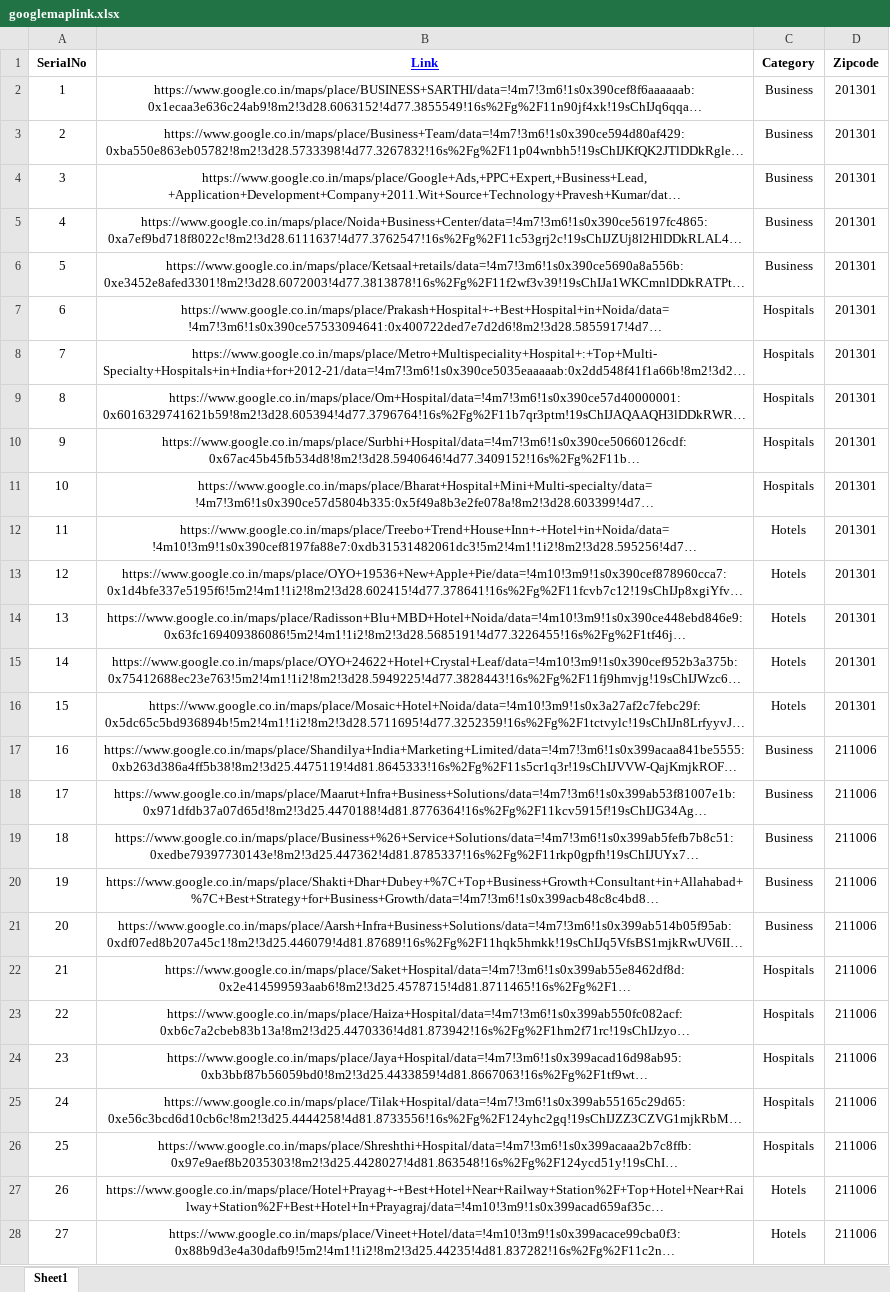
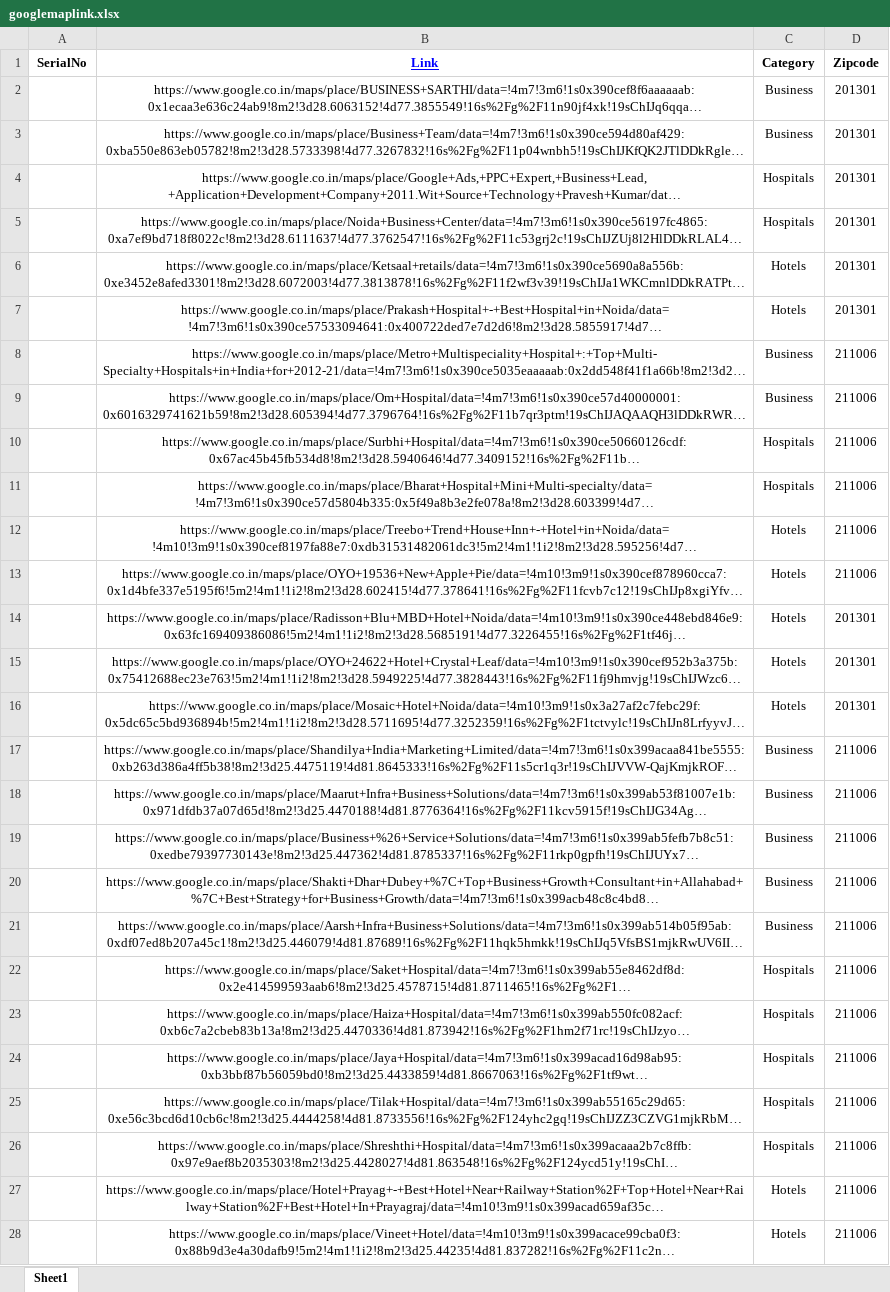
Before and after one commit to utkarsh1535/Demo_testing, an Excel workbook: googlemaplink.xlsx, sheet Sheet1, drawn as a sheet; only a part is shown; long unchanged cells end in …; values as stored, in another font and other column widths than the file's, no borders; the diff covers the shown part only; the diff names each change by its address in the sheet, - before the commit and + after, or states it on an @@ line.

```diff
--- a/googlemaplink.xlsx (sheet Sheet1)
+++ b/googlemaplink.xlsx (sheet Sheet1)
-A2 (SerialNo): 1
+A2 (SerialNo): (empty)
-A3 (SerialNo): 2
+A3 (SerialNo): (empty)
-A4 (SerialNo): 3
+A4 (SerialNo): (empty)
-C4:C5 (Category): Business
+C4:C5 (Category): Hospitals
-A5 (SerialNo): 4
+A5 (SerialNo): (empty)
-A6 (SerialNo): 5
+A6 (SerialNo): (empty)
-C6 (Category): Business
+C6 (Category): Hotels
-A7 (SerialNo): 6
+A7 (SerialNo): (empty)
-C7 (Category): Hospitals
+C7 (Category): Hotels
-A8 (SerialNo): 7
+A8 (SerialNo): (empty)
-C8:C9 (Category): Hospitals
+C8:C9 (Category): Business
-D8:D13 (Zipcode): 201301
+D8:D13 (Zipcode): 211006
-A9 (SerialNo): 8
+A9 (SerialNo): (empty)
-A10 (SerialNo): 9
+A10 (SerialNo): (empty)
-A11 (SerialNo): 10
+A11 (SerialNo): (empty)
-A12 (SerialNo): 11
+A12 (SerialNo): (empty)
-A13 (SerialNo): 12
+A13 (SerialNo): (empty)
-A14 (SerialNo): 13
+A14 (SerialNo): (empty)
-A15 (SerialNo): 14
+A15 (SerialNo): (empty)
-A16 (SerialNo): 15
+A16 (SerialNo): (empty)
-A17 (SerialNo): 16
+A17 (SerialNo): (empty)
-A18 (SerialNo): 17
+A18 (SerialNo): (empty)
-A19 (SerialNo): 18
+A19 (SerialNo): (empty)
-A20 (SerialNo): 19
+A20 (SerialNo): (empty)
-A21 (SerialNo): 20
+A21 (SerialNo): (empty)
-A22 (SerialNo): 21
+A22 (SerialNo): (empty)
-A23 (SerialNo): 22
+A23 (SerialNo): (empty)
-A24 (SerialNo): 23
+A24 (SerialNo): (empty)
-A25 (SerialNo): 24
+A25 (SerialNo): (empty)
-A26 (SerialNo): 25
+A26 (SerialNo): (empty)
-A27 (SerialNo): 26
+A27 (SerialNo): (empty)
-A28 (SerialNo): 27
+A28 (SerialNo): (empty)
```
Also changed, not shown: 3 edited cells elsewhere in this sheet, 4 other files.
